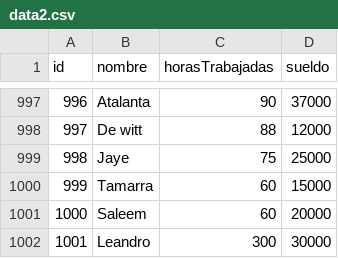
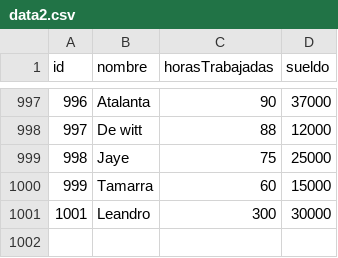
Before and after one commit to LeandroMS25/tp_laboratorio_1, a CSV file: TrabajoPractico_03/data2.csv, drawn as a sheet; only a part is shown, gaps mark what is left out; the diff names each change by its address in the sheet, - before the commit and + after, or states it on an @@ line.

```diff
--- a/TrabajoPractico_03/data2.csv
+++ b/TrabajoPractico_03/data2.csv
-row 1001: 1000 | Saleem | 60 | 20000
```
Also changed, not shown: 7 other files.
